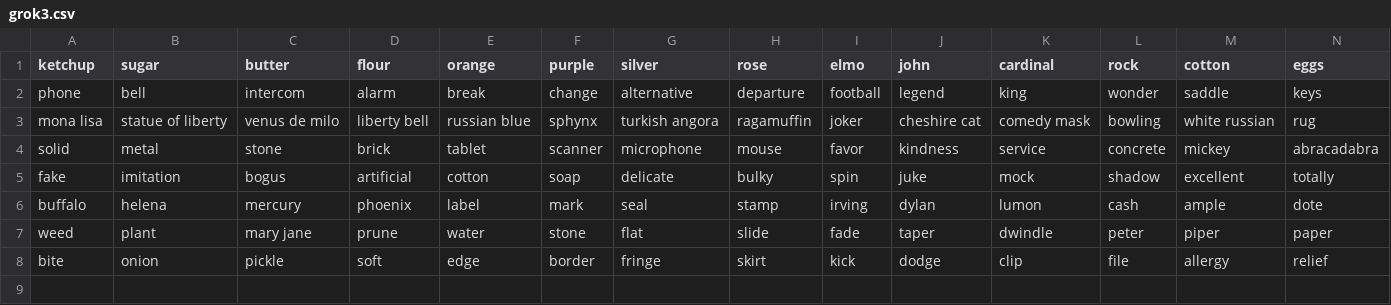
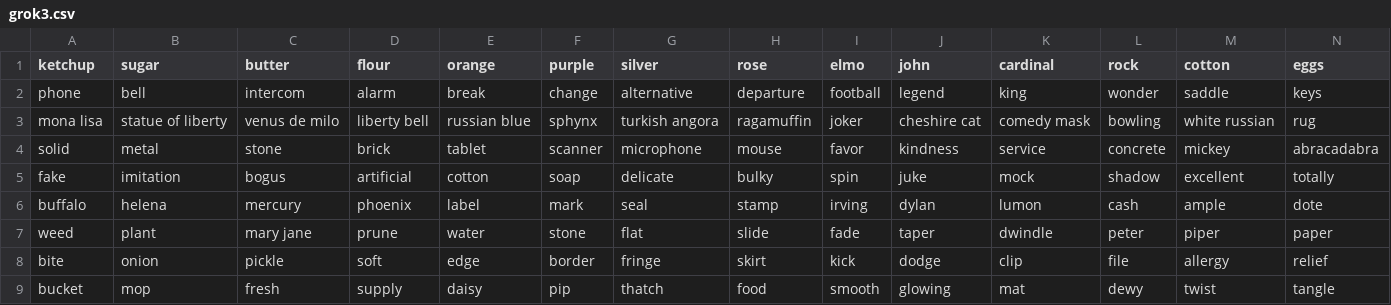
Before and after one commit to andreis/connections, a CSV file: llm-comparison/grok3.csv, drawn as a sheet; only a part is shown; rows hold the shown columns only; the diff names each change by its address in the sheet, - before the commit and + after, or states it on an @@ line.

```diff
--- a/llm-comparison/grok3.csv
+++ b/llm-comparison/grok3.csv
+row 9: bucket | mop | fresh | supply | daisy | pip | thatch | food | smooth | glowing | mat | dewy | twist | tangle
```
Also changed, not shown: llm-comparison/chatgpt-reason.csv, llm-comparison/chatgpt.csv, 11 other files.
